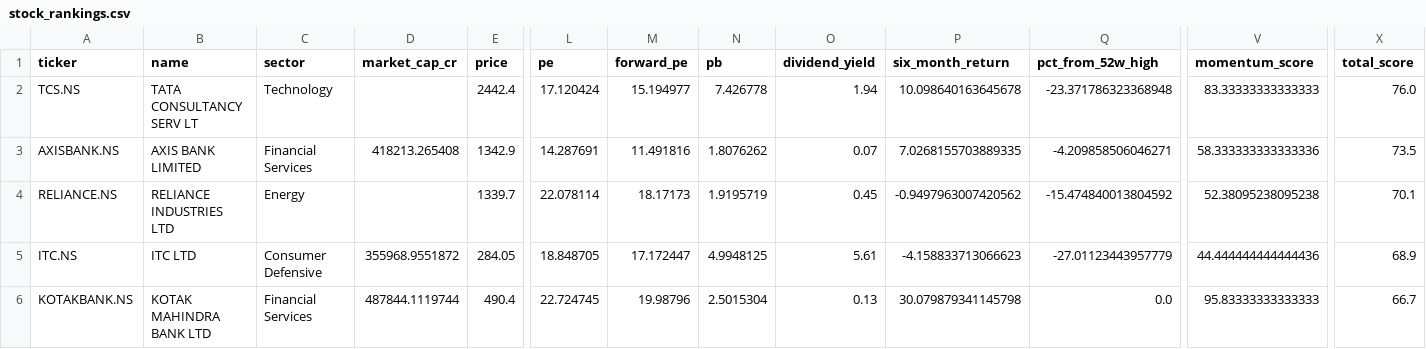
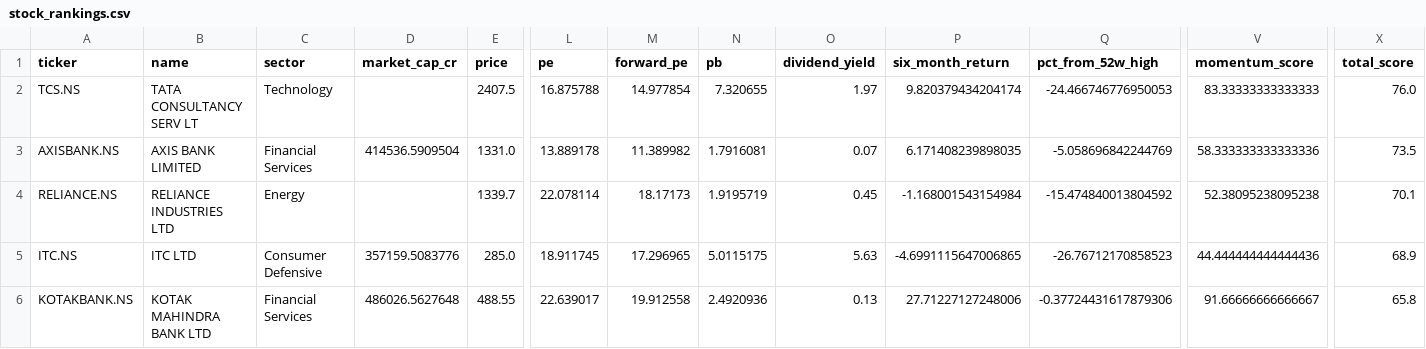
Before and after one commit to gopalbharti17/india-market-analysis, a CSV file: stock_rankings.csv, drawn as a sheet; only a part is shown, gaps mark what is left out; the diff covers the shown part only; the diff names each change by its address in the sheet, - before the commit and + after, or states it on an @@ line.

```diff
--- a/stock_rankings.csv
+++ b/stock_rankings.csv
-E2 (price): 2442.4
+E2 (price): 2407.5
-L2 (pe): 17.120424
+L2 (pe): 16.875788
-M2 (forward_pe): 15.194977
+M2 (forward_pe): 14.977854
-N2 (pb): 7.426778
+N2 (pb): 7.320655
-O2 (dividend_yield): 1.94
+O2 (dividend_yield): 1.97
-P2 (six_month_return): 10.098640163645678
+P2 (six_month_return): 9.820379434204174
-Q2 (pct_from_52w_high): -23.371786323368948
+Q2 (pct_from_52w_high): -24.466746776950053
-D3 (market_cap_cr): 418213.265408
+D3 (market_cap_cr): 414536.5909504
-E3 (price): 1342.9
+E3 (price): 1331.0
-L3 (pe): 14.287691
+L3 (pe): 13.889178
-M3 (forward_pe): 11.491816
+M3 (forward_pe): 11.389982
-N3 (pb): 1.8076262
+N3 (pb): 1.7916081
-P3 (six_month_return): 7.0268155703889335
+P3 (six_month_return): 6.171408239898035
-Q3 (pct_from_52w_high): -4.209858506046271
+Q3 (pct_from_52w_high): -5.058696842244769
-P4 (six_month_return): -0.9497963007420562
+P4 (six_month_return): -1.168001543154984
-D5 (market_cap_cr): 355968.9551872
+D5 (market_cap_cr): 357159.5083776
-E5 (price): 284.05
+E5 (price): 285.0
-L5 (pe): 18.848705
+L5 (pe): 18.911745
-M5 (forward_pe): 17.172447
+M5 (forward_pe): 17.296965
-N5 (pb): 4.9948125
+N5 (pb): 5.0115175
-O5 (dividend_yield): 5.61
+O5 (dividend_yield): 5.63
-P5 (six_month_return): -4.158833713066623
+P5 (six_month_return): -4.6991115647006865
-Q5 (pct_from_52w_high): -27.01123443957779
+Q5 (pct_from_52w_high): -26.76712170858523
-D6 (market_cap_cr): 487844.1119744
+D6 (market_cap_cr): 486026.5627648
-E6 (price): 490.4
+E6 (price): 488.55
-L6 (pe): 22.724745
+L6 (pe): 22.639017
-M6 (forward_pe): 19.98796
+M6 (forward_pe): 19.912558
-N6 (pb): 2.5015304
+N6 (pb): 2.4920936
-P6 (six_month_return): 30.079879341145798
+P6 (six_month_return): 27.71227127248006
-Q6 (pct_from_52w_high): 0.0
+Q6 (pct_from_52w_high): -0.37724431617879306
-V6 (momentum_score): 95.83333333333333
+V6 (momentum_score): 91.66666666666667
-X6 (total_score): 66.7
+X6 (total_score): 65.8
```
Also changed, not shown: 1 added row, 1 removed row and 103 edited cells elsewhere in this file, mf_rankings.csv, 3 other files.
